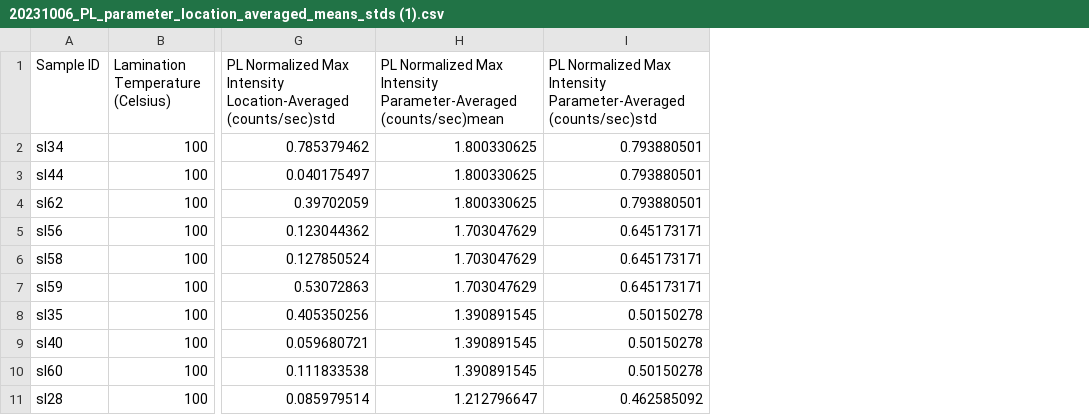
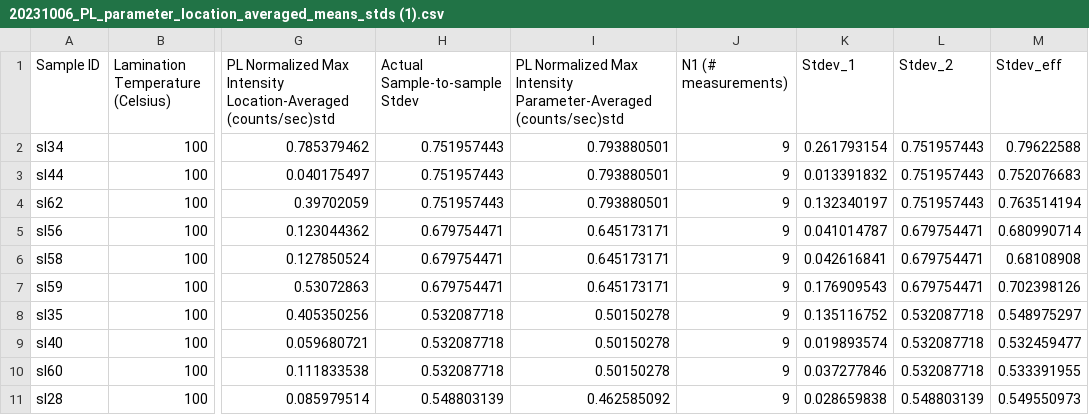
Before and after one commit to tcoonsUM/perovskite_modeling, a CSV file: Final_GPs/20231006_PL_parameter_location_averaged_means_stds (1).csv, drawn as a sheet; only a part is shown, gaps mark what is left out; removed rows and columns are numbered as before the commit, all else as after; the diff names each change by its address in the sheet, - before the commit and + after, or states it on an @@ line.

Commit message:
Output file formatting; variance fixes
- Fixed output stdev's to properly match scale of uncertainty by using upper/lower CIs rather than transformed Stdevs
- Fixed input/output file formats and stdev calculations
- Added heatmap folder for heatmap data

```diff
--- a/Final_GPs/20231006_PL_parameter_location_averaged_means_stds (1).csv
+++ b/Final_GPs/20231006_PL_parameter_location_averaged_means_stds (1).csv
-column H, rows 1-11: PL Normalized Max Intensity Parameter-Averaged (counts/sec)mean | 1.800330625 | 1.800330625 | 1.800330625 | 1.703047629 | 1.703047629 | 1.703047629 | 1.390891545 | 1.390891545 | 1.390891545 | 1.212796647
+column H (Actual Sample-to-sample Stdev), rows 2-11: 0.751957443 | 0.751957443 | 0.751957443 | 0.679754471 | 0.679754471 | 0.679754471 | 0.532087718 | 0.532087718 | 0.532087718 | 0.548803139
+column J (N1 (# measurements)), rows 2-11: all 9
+column K (Stdev_1), rows 2-11: 0.261793154 | 0.013391832 | 0.132340197 | 0.041014787 | 0.042616841 | 0.176909543 | 0.135116752 | 0.019893574 | 0.037277846 | 0.028659838
+column L (Stdev_2), rows 2-11: 0.751957443 | 0.751957443 | 0.751957443 | 0.679754471 | 0.679754471 | 0.679754471 | 0.532087718 | 0.532087718 | 0.532087718 | 0.548803139
+column M (Stdev_eff), rows 2-11: 0.79622588 | 0.752076683 | 0.763514194 | 0.680990714 | 0.68108908 | 0.702398126 | 0.548975297 | 0.532459477 | 0.533391955 | 0.549550973
```
Also changed, not shown: Final_GPs/PL_final.csv, 8 other files.
